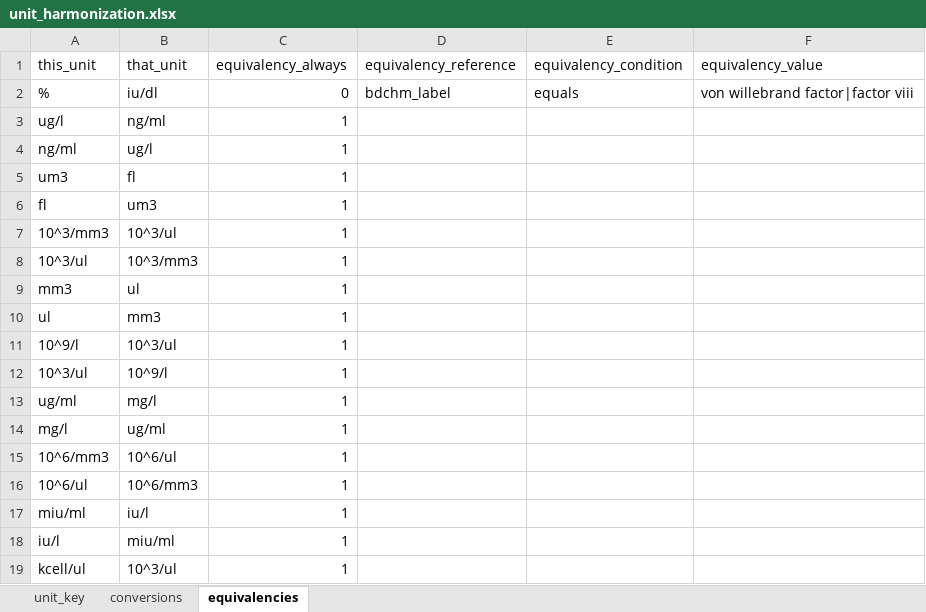
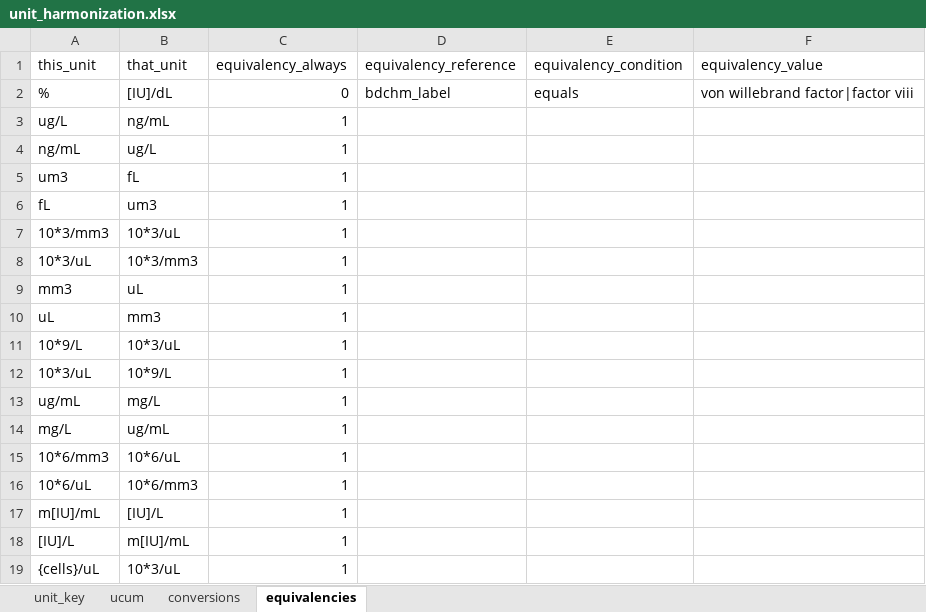
Before and after one commit to RTIInternational/NHLBI-BDC-DMC-HV, an Excel workbook: stata_gen_yaml/Documentation/unit_harmonization.xlsx, sheet equivalencies, drawn as a sheet; values as stored, in another font and other column widths than the file's, no borders; removed rows and columns are numbered as before the commit, all else as after; the diff names each change by its address in the sheet, - before the commit and + after, or states it on an @@ line.

```diff
--- a/stata_gen_yaml/Documentation/unit_harmonization.xlsx (sheet equivalencies)
+++ b/stata_gen_yaml/Documentation/unit_harmonization.xlsx (sheet equivalencies)
+sheet tab: ucum
-B2 (that_unit): iu/dl
+B2 (that_unit): [IU]/dL
-A3 (this_unit): ug/l
+A3 (this_unit): ug/L
-B3 (that_unit): ng/ml
+B3 (that_unit): ng/mL
-A4 (this_unit): ng/ml
+A4 (this_unit): ng/mL
-B4 (that_unit): ug/l
+B4 (that_unit): ug/L
-B5 (that_unit): fl
+B5 (that_unit): fL
-A6 (this_unit): fl
+A6 (this_unit): fL
-A7 (this_unit): 10^3/mm3
+A7 (this_unit): 10*3/mm3
-B7 (that_unit): 10^3/ul
+B7 (that_unit): 10*3/uL
-A8 (this_unit): 10^3/ul
+A8 (this_unit): 10*3/uL
-B8 (that_unit): 10^3/mm3
+B8 (that_unit): 10*3/mm3
-B9 (that_unit): ul
+B9 (that_unit): uL
-A10 (this_unit): ul
+A10 (this_unit): uL
-A11 (this_unit): 10^9/l
+A11 (this_unit): 10*9/L
-B11 (that_unit): 10^3/ul
+B11 (that_unit): 10*3/uL
-A12 (this_unit): 10^3/ul
+A12 (this_unit): 10*3/uL
-B12 (that_unit): 10^9/l
+B12 (that_unit): 10*9/L
-A13 (this_unit): ug/ml
+A13 (this_unit): ug/mL
-B13 (that_unit): mg/l
+B13 (that_unit): mg/L
-A14 (this_unit): mg/l
+A14 (this_unit): mg/L
-B14 (that_unit): ug/ml
+B14 (that_unit): ug/mL
-A15 (this_unit): 10^6/mm3
+A15 (this_unit): 10*6/mm3
-B15 (that_unit): 10^6/ul
+B15 (that_unit): 10*6/uL
-A16 (this_unit): 10^6/ul
+A16 (this_unit): 10*6/uL
-B16 (that_unit): 10^6/mm3
+B16 (that_unit): 10*6/mm3
-row 17: miu/ml | iu/l | 1
-row 18: iu/l | miu/ml | 1
+row 17: m[IU]/mL | [IU]/L | 1
+row 18: [IU]/L | m[IU]/mL | 1
-A19 (this_unit): kcell/ul
+A19 (this_unit): {cells}/uL
-B19 (that_unit): 10^3/ul
+B19 (that_unit): 10*3/uL
```
Also changed, not shown: sheet unit_key, sheet conversions, 7 other files.
